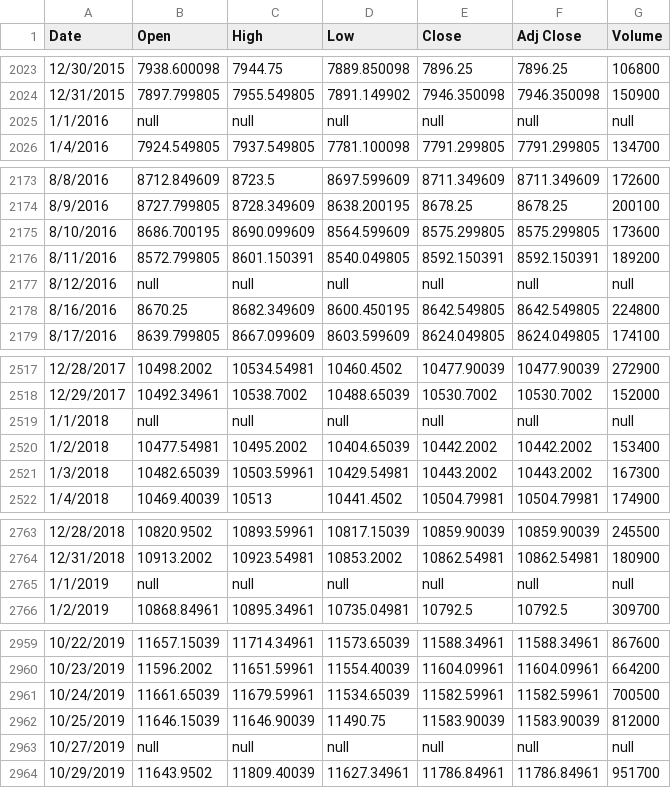
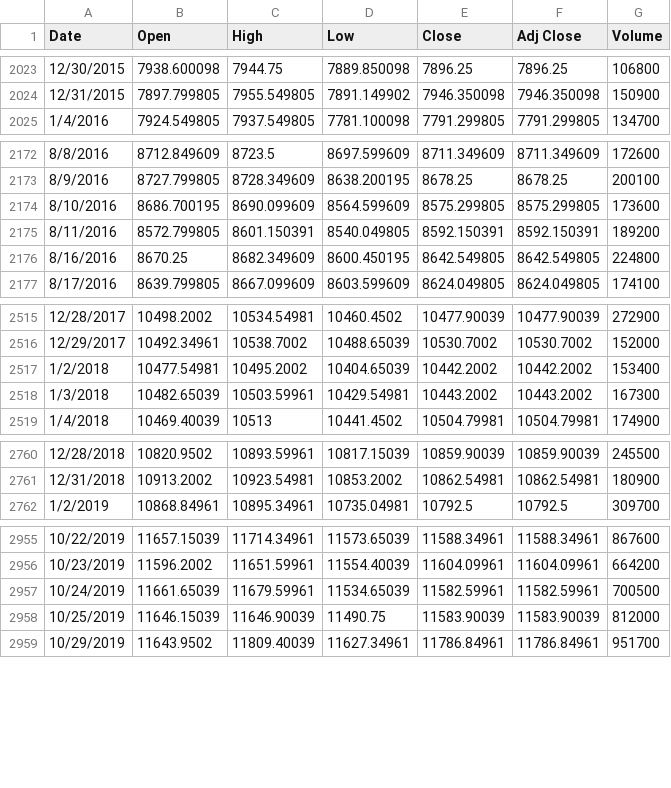
Before and after one commit to ArohanH/FinsearchRLArohanHazarika, a CSV file: Finsearch RL/^NSEI.csv, drawn as a sheet; only a part is shown, gaps mark what is left out; the diff covers the shown part only; the diff names each change by its address in the sheet, - before the commit and + after, or states it on an @@ line.

Commit message:
Updateregardingdata

```diff
--- a/Finsearch RL/^NSEI.csv
+++ b/Finsearch RL/^NSEI.csv
-row 2025: 1/1/2016 | null | null | null | null | null | null
-row 2177: 8/12/2016 | null | null | null | null | null | null
-row 2519: 1/1/2018 | null | null | null | null | null | null
-row 2765: 1/1/2019 | null | null | null | null | null | null
-row 2963: 10/27/2019 | null | null | null | null | null | null
```
Also changed, not shown: 1 removed row elsewhere in this file.
